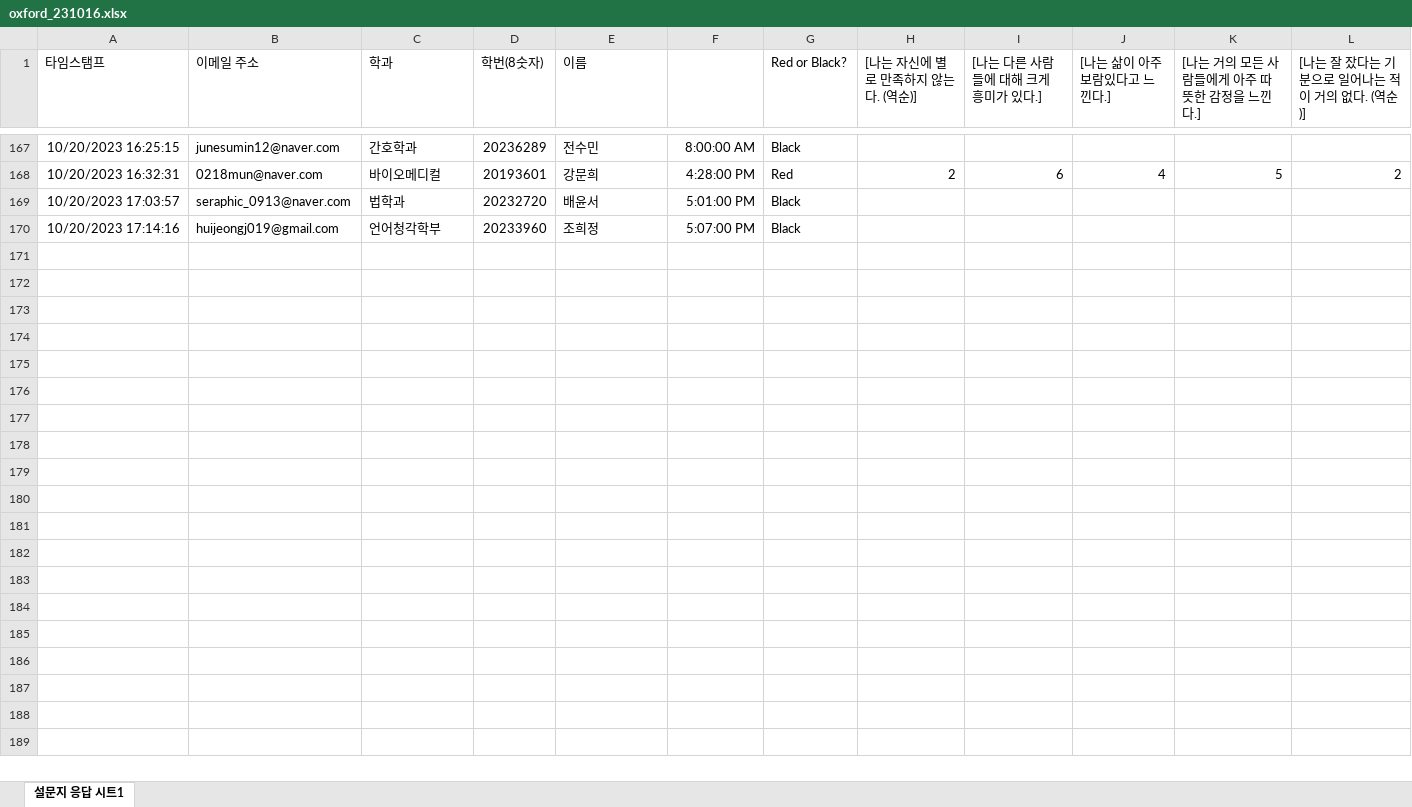
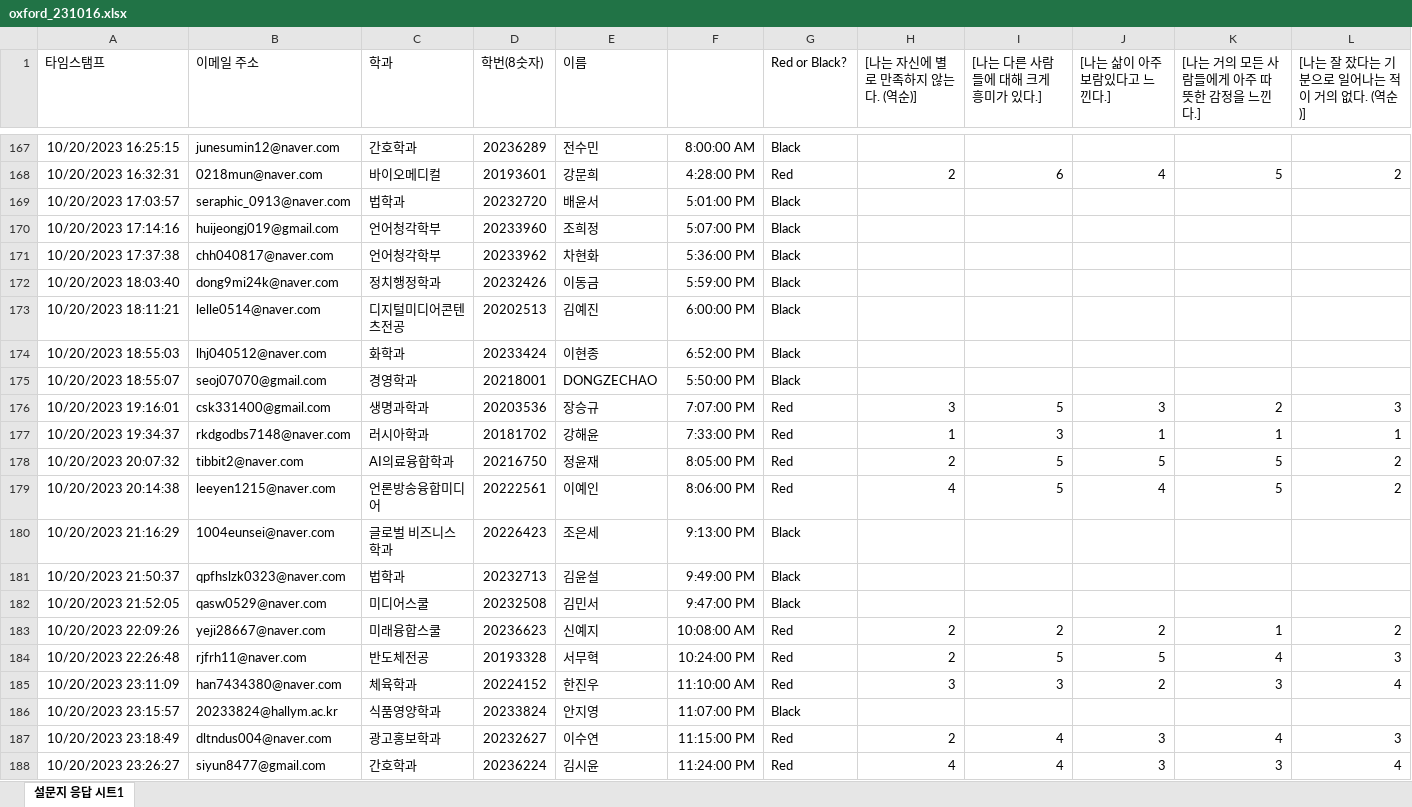
Before and after one commit to kwlee58/class202302, an Excel workbook: R/data/oxford_231016.xlsx, sheet 설문지 응답 시트1, drawn as a sheet; only a part is shown, gaps mark what is left out; values as stored, in another font and other column widths than the file's, no borders; rows hold the shown columns only; the diff covers the shown part only; the diff names each change by its address in the sheet, - before the commit and + after, or states it on an @@ line.

Commit message:
oxford modified

```diff
--- a/R/data/oxford_231016.xlsx (sheet 설문지 응답 시트1)
+++ b/R/data/oxford_231016.xlsx (sheet 설문지 응답 시트1)
+row 171: 10/20/2023 17:37:38 | chh040817@naver.com | 언어청각학부 | 20233962 | 차현화 | 5:36:00 PM | Black
+row 172: 10/20/2023 18:03:40 | dong9mi24k@naver.com | 정치행정학과 | 20232426 | 이동금 | 5:59:00 PM | Black
+row 173: 10/20/2023 18:11:21 | lelle0514@naver.com | 디지털미디어콘텐츠전공 | 20202513 | 김예진 | 6:00:00 PM | Black
+row 174: 10/20/2023 18:55:03 | lhj040512@naver.com | 화학과 | 20233424 | 이현종 | 6:52:00 PM | Black
+row 175: 10/20/2023 18:55:07 | seoj07070@gmail.com | 경영학과 | 20218001 | DONGZECHAO | 5:50:00 PM | Black
+row 176: 10/20/2023 19:16:01 | csk331400@gmail.com | 생명과학과 | 20203536 | 장승규 | 7:07:00 PM | Red | 3 | 5 | 3 | 2 | 3
+row 177: 10/20/2023 19:34:37 | rkdgodbs7148@naver.com | 러시아학과 | 20181702 | 강해윤 | 7:33:00 PM | Red | 1 | 3 | 1 | 1 | 1
+row 178: 10/20/2023 20:07:32 | tibbit2@naver.com | AI의료융합학과 | 20216750 | 정윤재 | 8:05:00 PM | Red | 2 | 5 | 5 | 5 | 2
+row 179: 10/20/2023 20:14:38 | leeyen1215@naver.com | 언론방송융합미디어 | 20222561 | 이예인 | 8:06:00 PM | Red | 4 | 5 | 4 | 5 | 2
+row 180: 10/20/2023 21:16:29 | 1004eunsei@naver.com | 글로벌 비즈니스학과 | 20226423 | 조은세 | 9:13:00 PM | Black
+row 181: 10/20/2023 21:50:37 | qpfhslzk0323@naver.com | 법학과 | 20232713 | 김윤설 | 9:49:00 PM | Black
+row 182: 10/20/2023 21:52:05 | qasw0529@naver.com | 미디어스쿨 | 20232508 | 김민서 | 9:47:00 PM | Black
+row 183: 10/20/2023 22:09:26 | yeji28667@naver.com | 미래융합스쿨 | 20236623 | 신예지 | 10:08:00 AM | Red | 2 | 2 | 2 | 1 | 2
+row 184: 10/20/2023 22:26:48 | rjfrh11@naver.com | 반도체전공 | 20193328 | 서무혁 | 10:24:00 PM | Red | 2 | 5 | 5 | 4 | 3
+row 185: 10/20/2023 23:11:09 | han7434380@naver.com | 체육학과 | 20224152 | 한진우 | 11:10:00 AM | Red | 3 | 3 | 2 | 3 | 4
+row 186: 10/20/2023 23:15:57 | 20233824@hallym.ac.kr | 식품영양학과 | 20233824 | 안지영 | 11:07:00 PM | Black
+row 187: 10/20/2023 23:18:49 | dltndus004@naver.com | 광고홍보학과 | 20232627 | 이수연 | 11:15:00 PM | Red | 2 | 4 | 3 | 4 | 3
+row 188: 10/20/2023 23:26:27 | siyun8477@gmail.com | 간호학과 | 20236224 | 김시윤 | 11:24:00 PM | Red | 4 | 4 | 3 | 3 | 4
```
Also changed, not shown: 10 added rows elsewhere in this sheet, R/data/oxford_231016_tmp.xlsx, R/data/quiz231009.xlsx, 27 other files.
